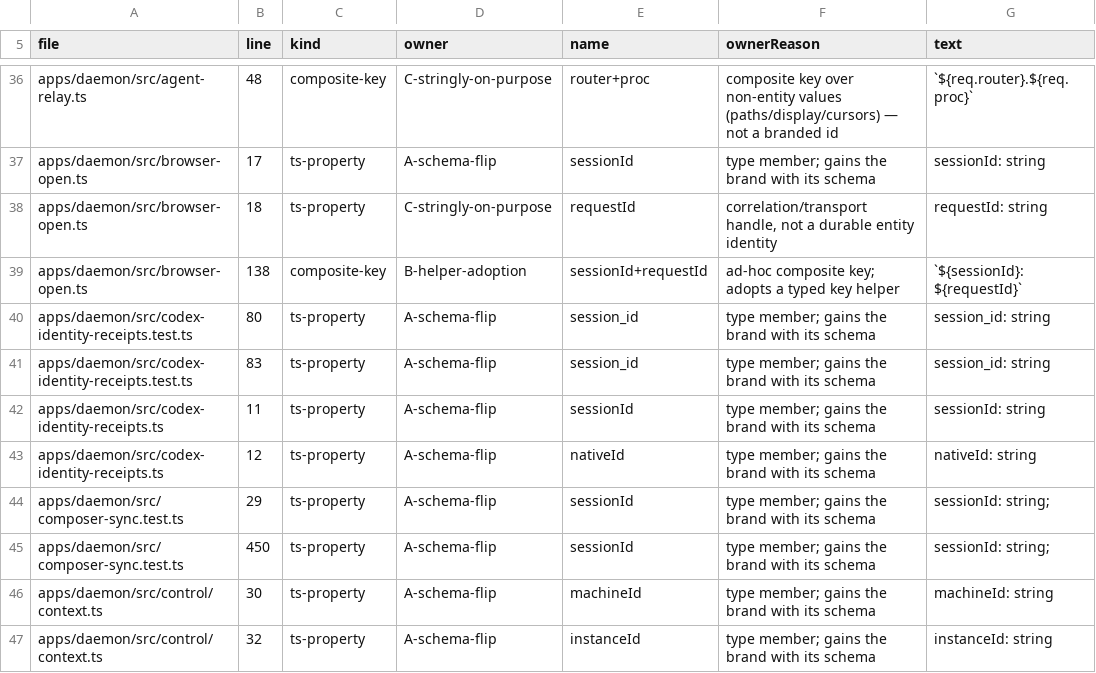
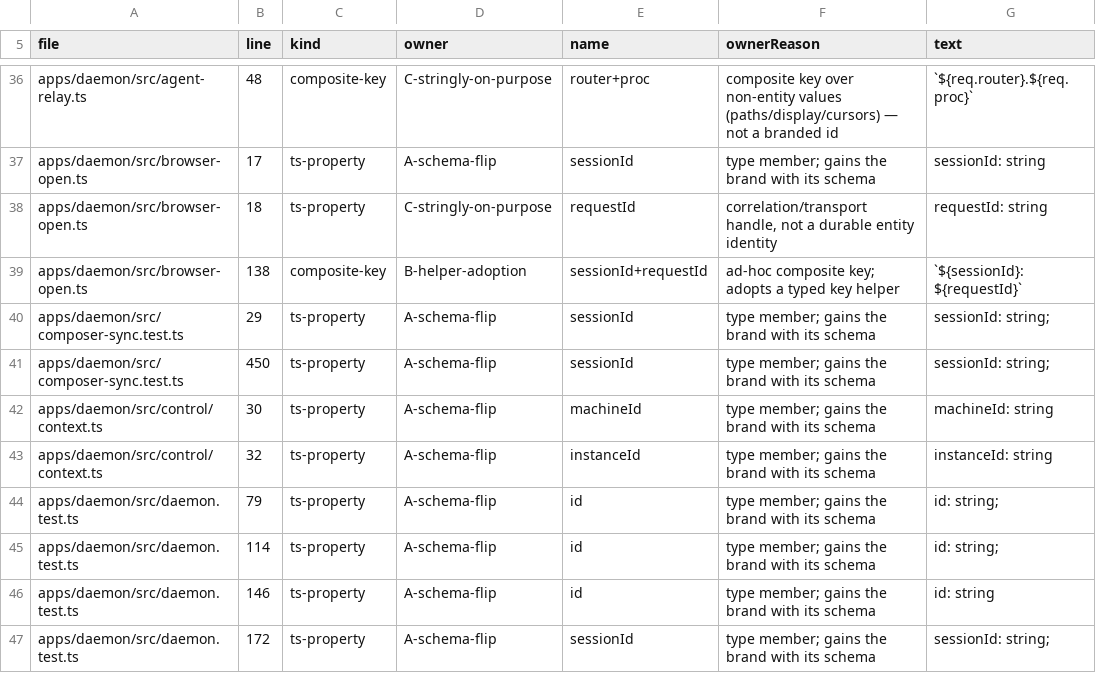
Before and after one commit to madeinorbit/podium, a TSV file: docs/rearch-id-inventory.sites.tsv, drawn as a sheet; only a part is shown, gaps mark what is left out; the shorter side is filled out with more unchanged rows.

Commit message:
feat(daemon): fold Codex receipts into bindings

```diff
--- a/docs/rearch-id-inventory.sites.tsv
+++ b/docs/rearch-id-inventory.sites.tsv
@@ -39,6 +39,2 @@ apps/daemon/src/browser-open.ts	18	ts-property	C-stringly-on-purpose	requestId	c
 apps/daemon/src/browser-open.ts	138	composite-key	B-helper-adoption	sessionId+requestId	ad-hoc composite key; adopts a typed key helper	`${sessionId}:${requestId}`
-apps/daemon/src/codex-identity-receipts.test.ts	80	ts-property	A-schema-flip	session_id	type member; gains the brand with its schema	session_id: string
-apps/daemon/src/codex-identity-receipts.test.ts	83	ts-property	A-schema-flip	session_id	type member; gains the brand with its schema	session_id: string
-apps/daemon/src/codex-identity-receipts.ts	11	ts-property	A-schema-flip	sessionId	type member; gains the brand with its schema	sessionId: string
-apps/daemon/src/codex-identity-receipts.ts	12	ts-property	A-schema-flip	nativeId	type member; gains the brand with its schema	nativeId: string
 apps/daemon/src/composer-sync.test.ts	29	ts-property	A-schema-flip	sessionId	type member; gains the brand with its schema	sessionId: string;
```
Also changed, not shown: 25 other files.
